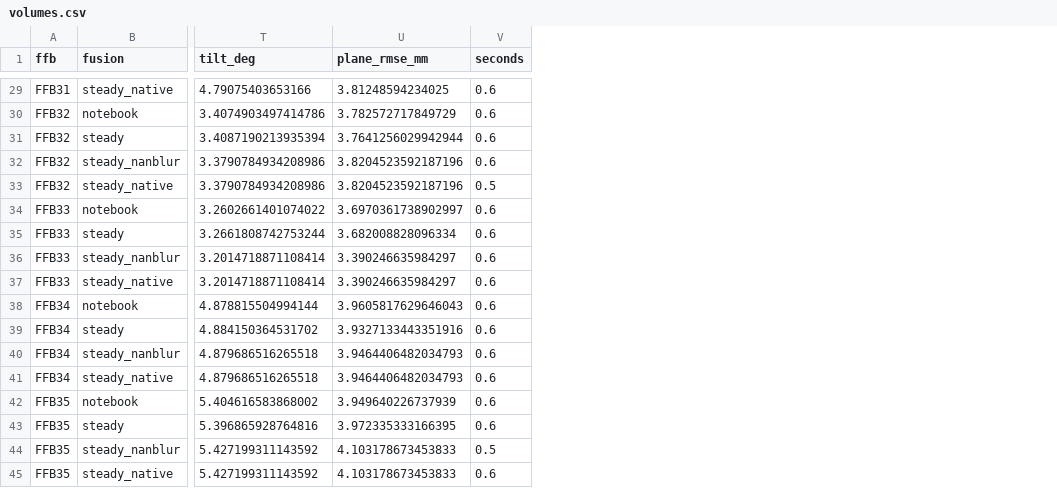
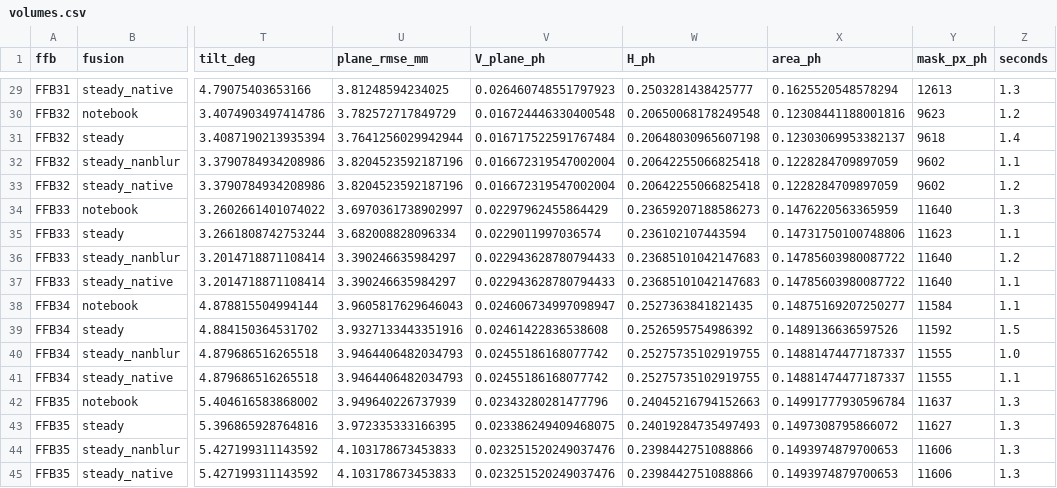
Before and after one commit to rajul-kk/ffb-rgbd-mass-estimation, a CSV file: results/v3/volumes.csv, drawn as a sheet; only a part is shown, gaps mark what is left out; addresses are those after the commit; the diff covers the shown part only; the diff names each change by its address in the sheet, - before the commit and + after, or states it on an @@ line.

Commit message:
Re-execute v3 and v4 notebooks on CPU after refactor
All results unchanged; v3 volumes gain the depth-only mask columns.

```diff
--- a/results/v3/volumes.csv
+++ b/results/v3/volumes.csv
+column V (V_plane_ph), rows 29-45: 0.026460748551797923 | 0.016724446330400548 | 0.016717522591767484 | 0.016672319547002004 | 0.016672319547002004 | 0.02297962455864429 | 0.0229011997036574 | 0.022943628780794433 | 0.022943628780794433 | 0.024606734997098947 | 0.02461422836538608 | 0.02455186168077742 | 0.02455186168077742 | 0.02343280281477796 | 0.023386249409468075 | 0.023251520249037476 | 0.023251520249037476
+column W (H_ph), rows 29-45: 0.2503281438425777 | 0.20650068178249548 | 0.20648030965607198 | 0.20642255066825418 | 0.20642255066825418 | 0.23659207188586273 | 0.236102107443594 | 0.23685101042147683 | 0.23685101042147683 | 0.2527363841821435 | 0.2526595754986392 | 0.25275735102919755 | 0.25275735102919755 | 0.24045216794152663 | 0.24019284735497493 | 0.2398442751088866 | 0.2398442751088866
+column X (area_ph), rows 29-45: 0.1625520548578294 | 0.12308441188001816 | 0.12303069953382137 | 0.1228284709897059 | 0.1228284709897059 | 0.1476220563365959 | 0.14731750100748806 | 0.14785603980087722 | 0.14785603980087722 | 0.14875169207250277 | 0.1489136636597526 | 0.14881474477187337 | 0.14881474477187337 | 0.14991777930596784 | 0.1497308795866072 | 0.1493974879700653 | 0.1493974879700653
+column Y (mask_px_ph), rows 29-45: 12613 | 9623 | 9618 | 9602 | 9602 | 11640 | 11623 | 11640 | 11640 | 11584 | 11592 | 11555 | 11555 | 11637 | 11627 | 11606 | 11606
-Z29 (seconds): 0.6
+Z29 (seconds): 1.3
-Z30 (seconds): 0.6
+Z30 (seconds): 1.2
-Z31 (seconds): 0.6
+Z31 (seconds): 1.4
-Z32 (seconds): 0.6
+Z32 (seconds): 1.1
-Z33 (seconds): 0.5
+Z33 (seconds): 1.2
-Z34 (seconds): 0.6
+Z34 (seconds): 1.3
-Z35 (seconds): 0.6
+Z35 (seconds): 1.1
-Z36 (seconds): 0.6
+Z36 (seconds): 1.2
-Z37:Z38 (seconds): 0.6
+Z37:Z38 (seconds): 1.1
-Z39 (seconds): 0.6
+Z39 (seconds): 1.5
-Z40 (seconds): 0.6
+Z40 (seconds): 1.0
-Z41 (seconds): 0.6
+Z41 (seconds): 1.1
-Z42:Z43 (seconds): 0.6
+Z42:Z43 (seconds): 1.3
-Z44 (seconds): 0.5
+Z44 (seconds): 1.3
-Z45 (seconds): 0.6
+Z45 (seconds): 1.3
```
Also changed, not shown: 27 edited cells elsewhere in this file, 2 other files.
